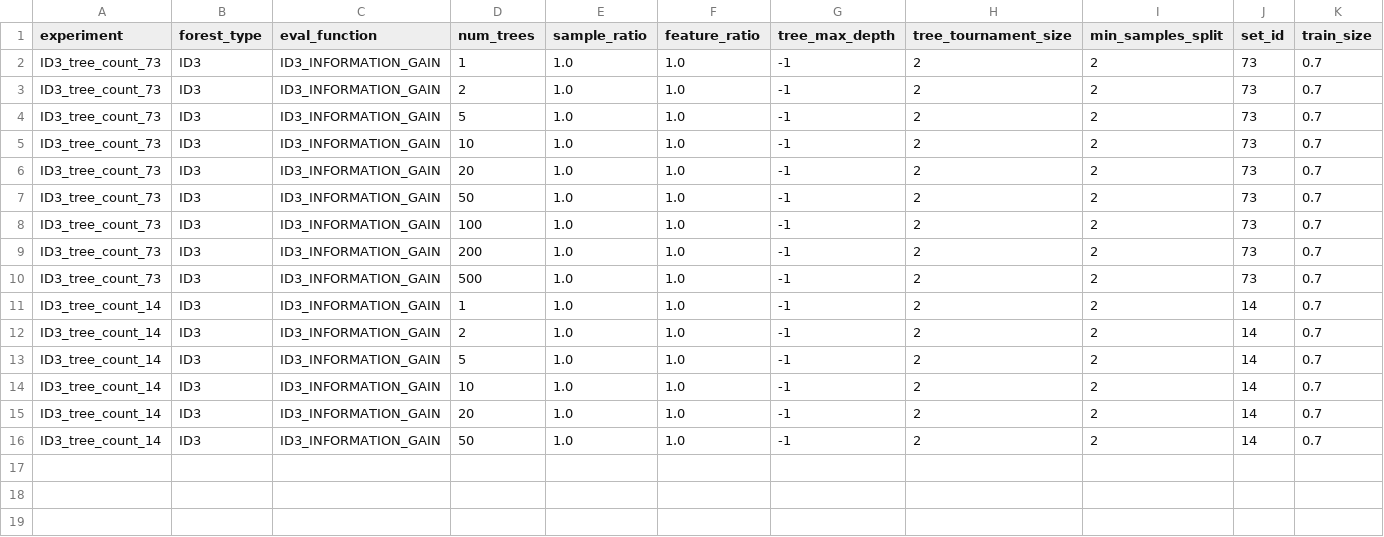
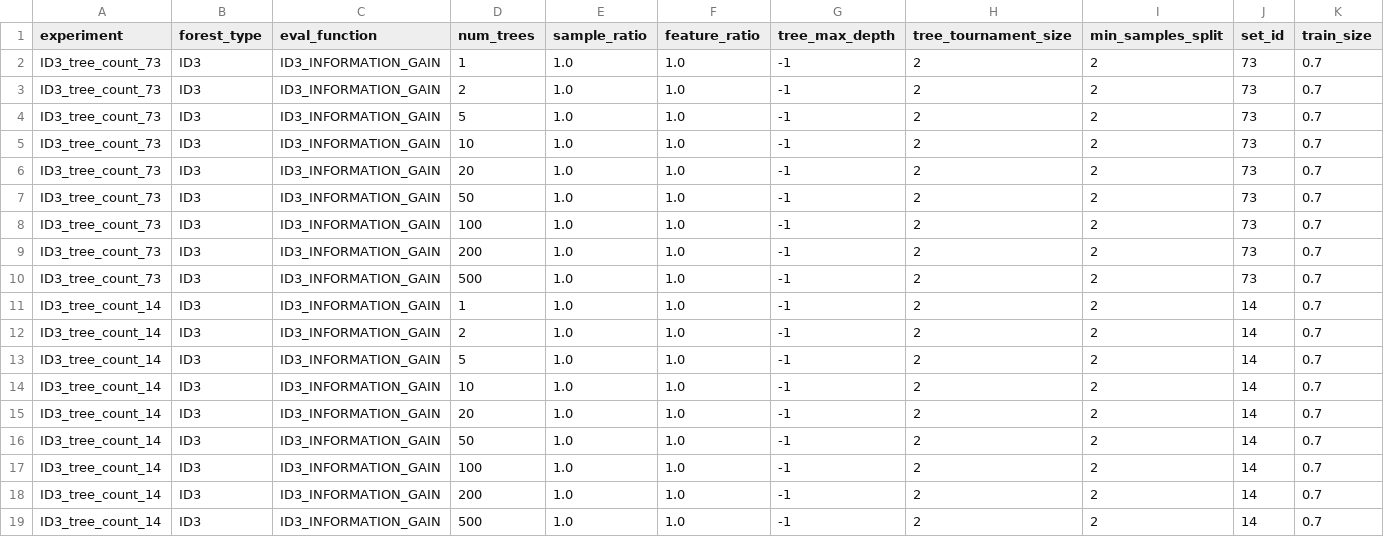
Before and after one commit to KamilMarszalek/uma, a CSV file: experiment_input/ID3_tree_count.csv, drawn as a sheet; only a part is shown; rows hold the shown columns only; the diff names each change by its address in the sheet, - before the commit and + after, or states it on an @@ line.

Commit message:
data: add additional ID3 tree count entries for evaluation

```diff
--- a/experiment_input/ID3_tree_count.csv
+++ b/experiment_input/ID3_tree_count.csv
+row 17: ID3_tree_count_14 | ID3 | ID3_INFORMATION_GAIN | 100 | 1.0 | 1.0 | -1 | 2 | 2 | 14 | 0.7
+row 18: ID3_tree_count_14 | ID3 | ID3_INFORMATION_GAIN | 200 | 1.0 | 1.0 | -1 | 2 | 2 | 14 | 0.7
+row 19: ID3_tree_count_14 | ID3 | ID3_INFORMATION_GAIN | 500 | 1.0 | 1.0 | -1 | 2 | 2 | 14 | 0.7
```
